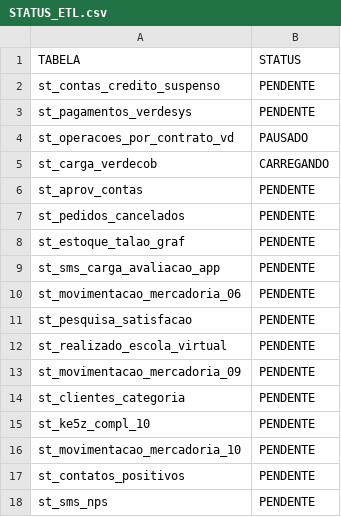
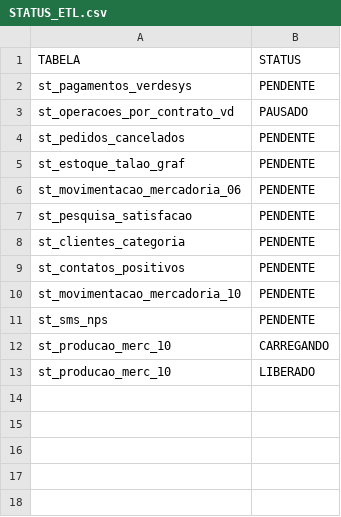
Before and after one commit to lucasely/bot_mis, a CSV file: STATUS_ETL.csv, drawn as a sheet.

Commit message:
Atualizando - VerdeMIS

```diff
--- a/STATUS_ETL.csv
+++ b/STATUS_ETL.csv
@@ -1,18 +1,13 @@
 TABELA;STATUS
-st_contas_credito_suspenso;PENDENTE
 st_pagamentos_verdesys;PENDENTE
 st_operacoes_por_contrato_vd;PAUSADO
-st_carga_verdecob;CARREGANDO
-st_aprov_contas;PENDENTE
 st_pedidos_cancelados;PENDENTE
 st_estoque_talao_graf;PENDENTE
-st_sms_carga_avaliacao_app;PENDENTE
 st_movimentacao_mercadoria_06;PENDENTE
 st_pesquisa_satisfacao;PENDENTE
-st_realizado_escola_virtual;PENDENTE
-st_movimentacao_mercadoria_09;PENDENTE
 st_clientes_categoria;PENDENTE
-st_ke5z_compl_10;PENDENTE
+st_contatos_positivos;PENDENTE
 st_movimentacao_mercadoria_10;PENDENTE
-st_contatos_positivos;PENDENTE
 st_sms_nps;PENDENTE
+st_producao_merc_10;CARREGANDO
+st_producao_merc_10;LIBERADO
```
Also changed, not shown: verdemis.csv.
